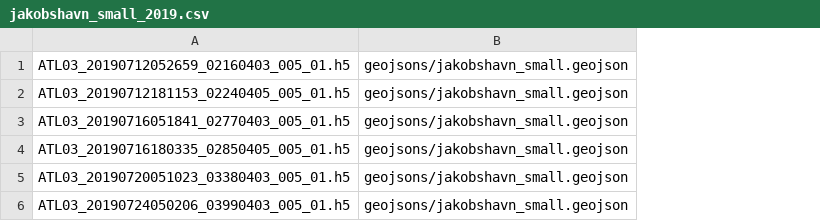
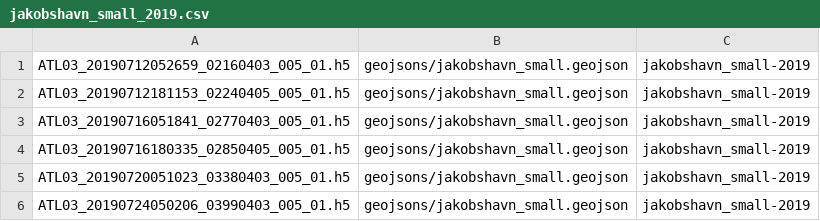
Before and after one commit to fliphilipp/GlacierLakeDetectionICESat2, a CSV file: granule_lists/jakobshavn_small_2019.csv, drawn as a sheet; the diff names each change by its address in the sheet, - before the commit and + after, or states it on an @@ line.

```diff
--- a/granule_lists/jakobshavn_small_2019.csv
+++ b/granule_lists/jakobshavn_small_2019.csv
+column C, rows 1-6: all jakobshavn_small-2019
```
Also changed, not shown: 3 other files.
